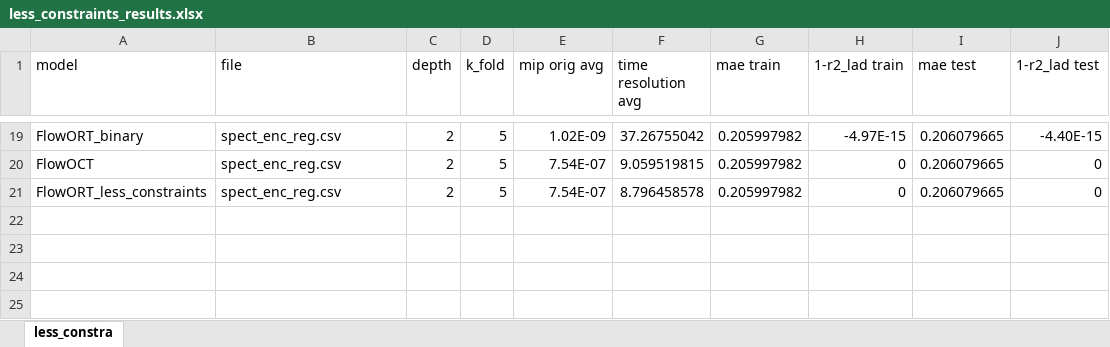
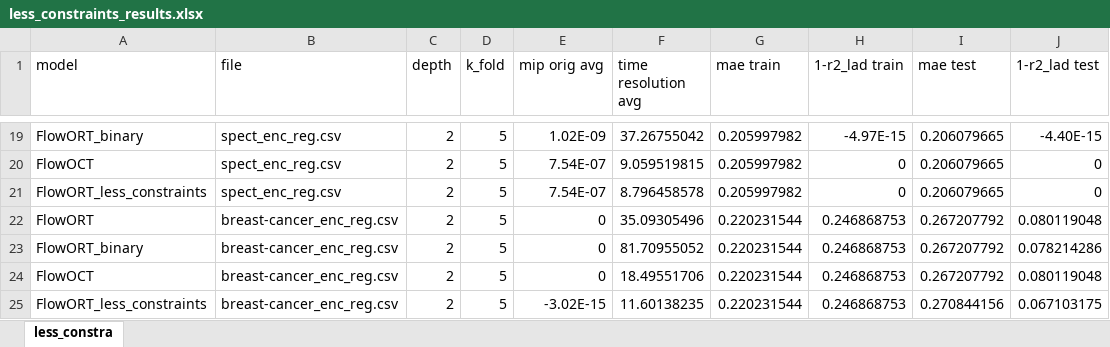
Before and after one commit to turing95/trees, an Excel workbook: Results/less_constraints_results.xlsx, sheet less_constra, drawn as a sheet; only a part is shown, gaps mark what is left out; values as stored, in another font and other column widths than the file's, no borders; the diff names each change by its address in the sheet, - before the commit and + after, or states it on an @@ line.

Commit message:
feat: comparison and results cross_validation

```diff
--- a/Results/less_constraints_results.xlsx (sheet less_constra)
+++ b/Results/less_constraints_results.xlsx (sheet less_constra)
+row 22: FlowORT | breast-cancer_enc_reg.csv | 2 | 5 | 0 | 35.09305496 | 0.220231544 | 0.246868753 | 0.267207792 | 0.080119048
+row 23: FlowORT_binary | breast-cancer_enc_reg.csv | 2 | 5 | 0 | 81.70955052 | 0.220231544 | 0.246868753 | 0.267207792 | 0.078214286
+row 24: FlowOCT | breast-cancer_enc_reg.csv | 2 | 5 | 0 | 18.49551706 | 0.220231544 | 0.246868753 | 0.267207792 | 0.080119048
+row 25: FlowORT_less_constraints | breast-cancer_enc_reg.csv | 2 | 5 | -3.02E-15 | 11.60138235 | 0.220231544 | 0.246868753 | 0.270844156 | 0.067103175
```
